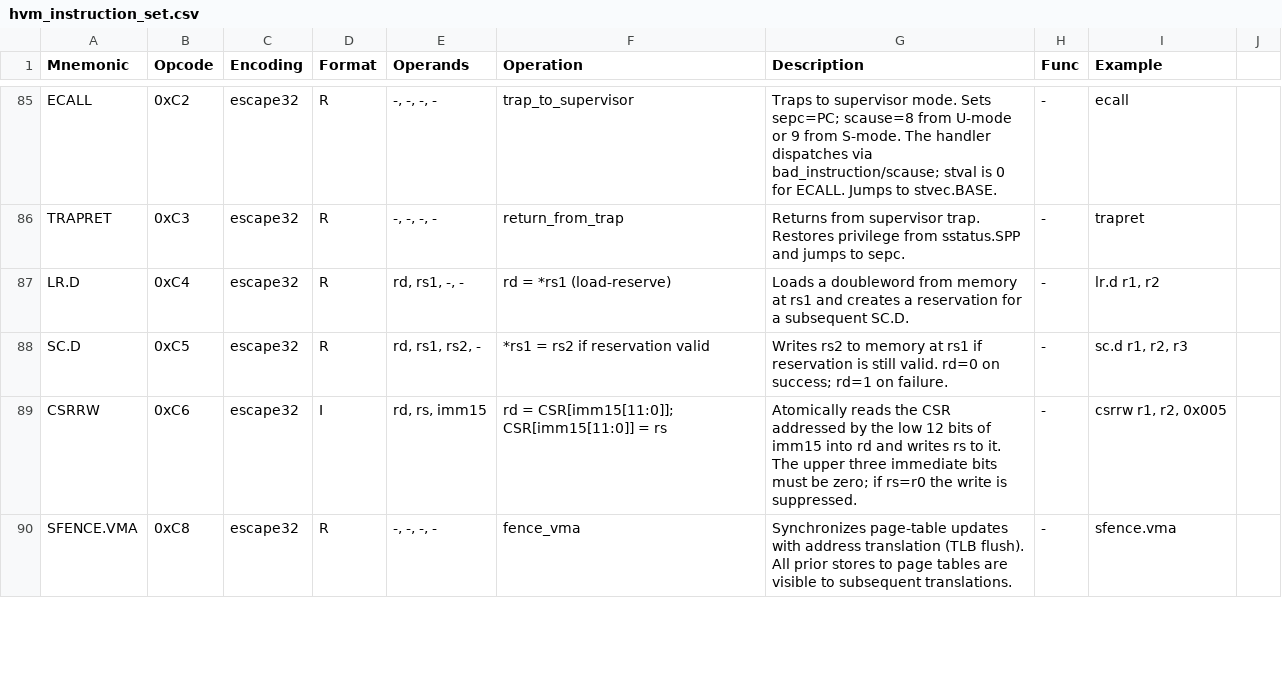
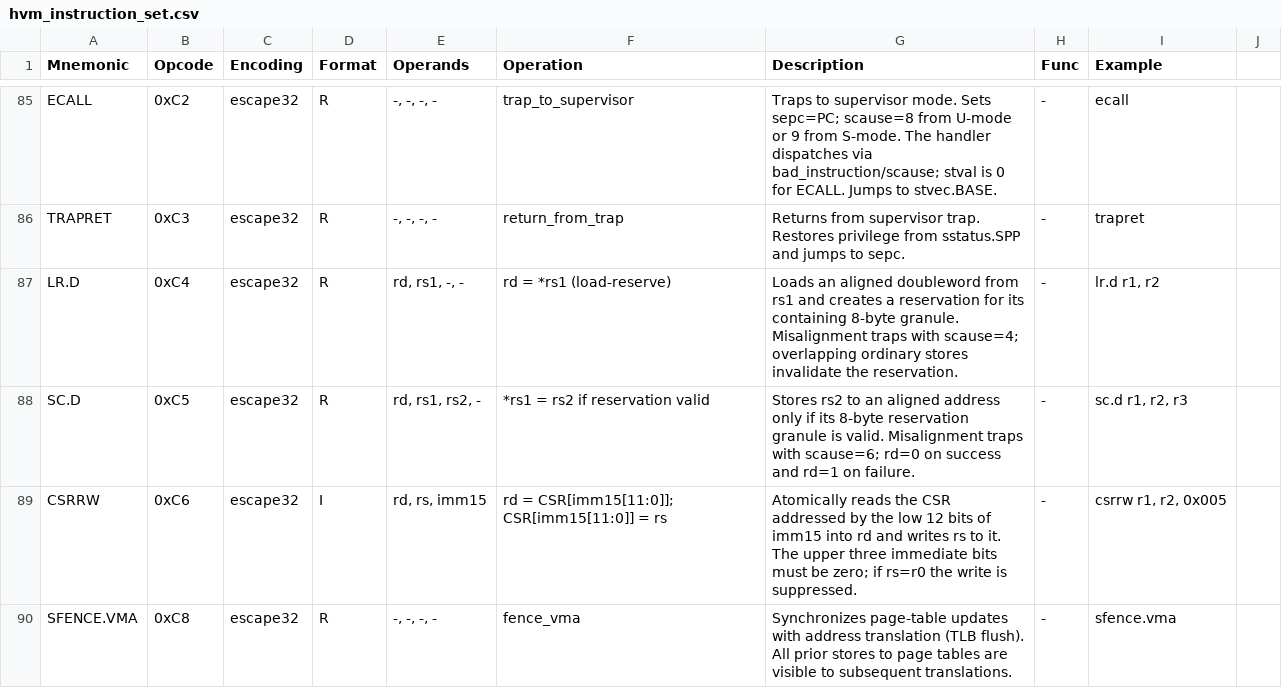
Before and after one commit to cosq-network/hoo, a CSV file: docs/hvm/hvm_instruction_set.csv, drawn as a sheet; only a part is shown, gaps mark what is left out; the diff covers the shown part only.

```diff
--- a/docs/hvm/hvm_instruction_set.csv
+++ b/docs/hvm/hvm_instruction_set.csv
@@ -86,4 +86,4 @@ ECALL,0xC2,escape32,R,"-, -, -, -",trap_to_supervisor,Traps to supervisor mode.
 TRAPRET,0xC3,escape32,R,"-, -, -, -",return_from_trap,Returns from supervisor trap. Restores privilege from sstatus.SPP and jumps to sepc.,-,trapret
-LR.D,0xC4,escape32,R,"rd, rs1, -, -",rd = *rs1 (load-reserve),Loads a doubleword from memory at rs1 and creates a reservation for a subsequent SC.D.,-,"lr.d r1, r2"
-SC.D,0xC5,escape32,R,"rd, rs1, rs2, -",*rs1 = rs2 if reservation valid,Writes rs2 to memory at rs1 if reservation is still valid. rd=0 on success; rd=1 on failure.,-,"sc.d r1, r2, r3"
+LR.D,0xC4,escape32,R,"rd, rs1, -, -",rd = *rs1 (load-reserve),Loads an aligned doubleword from rs1 and creates a reservation for its containing 8-byte granule. Misalignment traps with scause=4; overlapping ordinary stores invalidate the reservation.,-,"lr.d r1, r2"
+SC.D,0xC5,escape32,R,"rd, rs1, rs2, -",*rs1 = rs2 if reservation valid,Stores rs2 to an aligned address only if its 8-byte reservation granule is valid. Misalignment traps with scause=6; rd=0 on success and rd=1 on failure.,-,"sc.d r1, r2, r3"
 CSRRW,0xC6,escape32,I,"rd, rs, imm15",rd = CSR[imm15[11:0]]; CSR[imm15[11:0]] = rs,Atomically reads the CSR addressed by the low 12 bits of imm15 into rd and writes rs to it. The upper three immediate bits must be zero; if rs=r0 the write is suppressed.,-,"csrrw r1, r2, 0x005"
```
Also changed, not shown: 3 edited cells elsewhere in this file, 4 other files.
